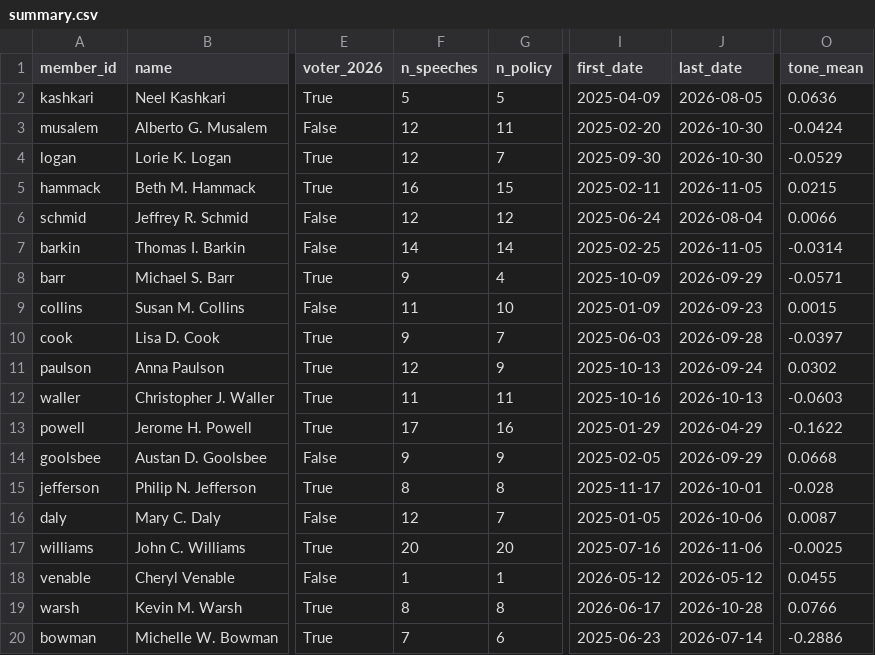
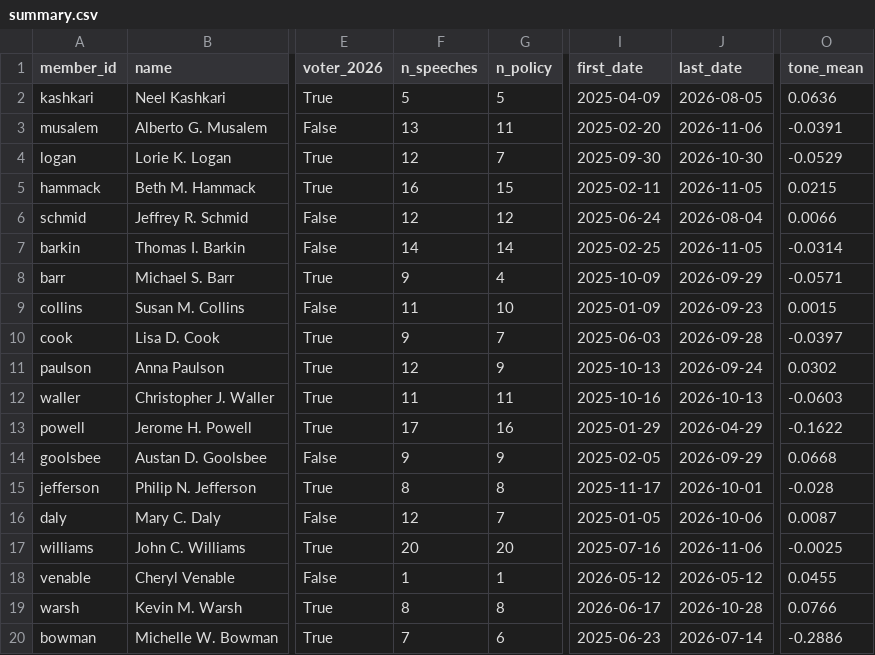
Before and after one commit to mrabelosouza-maker/fomc, a CSV file: results/summary.csv, drawn as a sheet; only a part is shown, gaps mark what is left out; the diff names each change by its address in the sheet, - before the commit and + after, or states it on an @@ line.

```diff
--- a/results/summary.csv
+++ b/results/summary.csv
-F3 (n_speeches): 12
+F3 (n_speeches): 13
-J3 (last_date): 2026-10-30
+J3 (last_date): 2026-11-06
-O3 (tone_mean): -0.0424
+O3 (tone_mean): -0.0391
```
Also changed, not shown: 3 other files.
